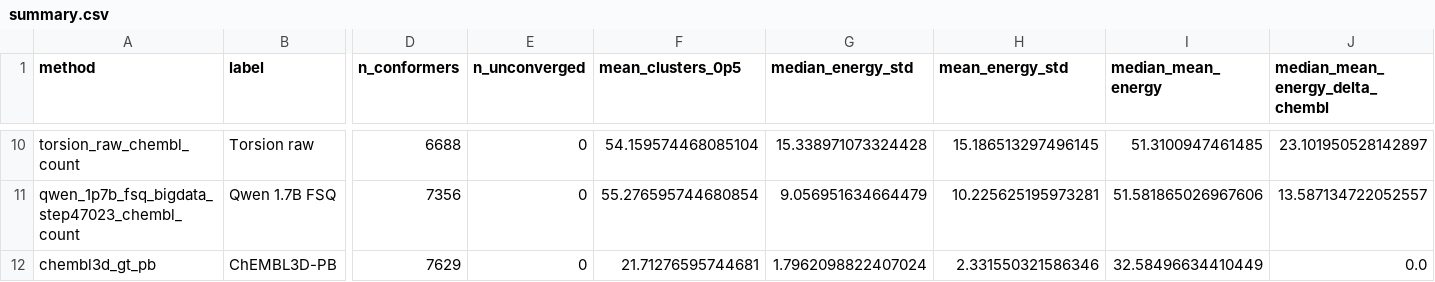
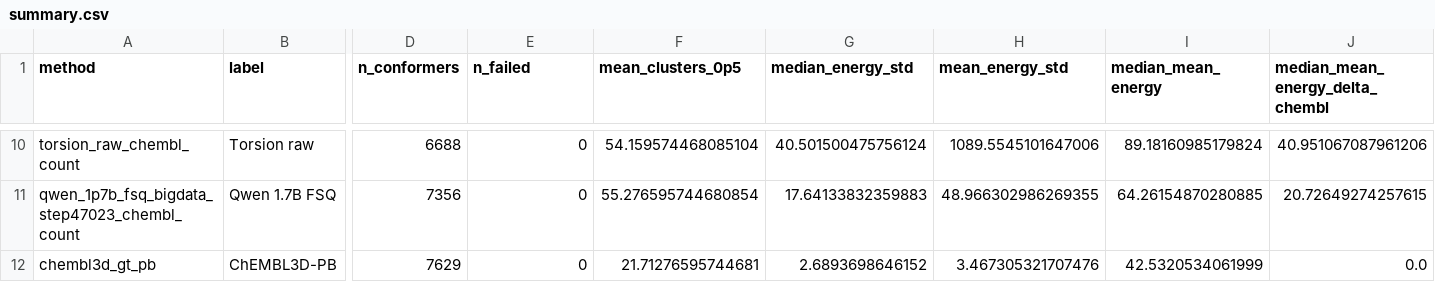
Before and after one commit to YerevaNN/casf-benchmark-paper, a CSV file: jcim-overleaf/energy-data/summary.csv, drawn as a sheet; only a part is shown, gaps mark what is left out; the diff covers the shown part only; the diff names each change by its address in the sheet, - before the commit and + after, or states it on an @@ line.

```diff
--- a/jcim-overleaf/energy-data/summary.csv
+++ b/jcim-overleaf/energy-data/summary.csv
-E1: n_unconverged
+E1: n_failed
-G10 (median_energy_std): 15.338971073324428
+G10 (median_energy_std): 40.501500475756124
-H10 (mean_energy_std): 15.186513297496145
+H10 (mean_energy_std): 1089.5545101647006
-I10 (median_mean_energy): 51.3100947461485
+I10 (median_mean_energy): 89.18160985179824
-J10 (median_mean_energy_delta_chembl): 23.101950528142897
+J10 (median_mean_energy_delta_chembl): 40.951067087961206
-G11 (median_energy_std): 9.056951634664479
+G11 (median_energy_std): 17.64133832359883
-H11 (mean_energy_std): 10.225625195973281
+H11 (mean_energy_std): 48.966302986269355
-I11 (median_mean_energy): 51.581865026967606
+I11 (median_mean_energy): 64.26154870280885
-J11 (median_mean_energy_delta_chembl): 13.587134722052557
+J11 (median_mean_energy_delta_chembl): 20.72649274257615
-G12 (median_energy_std): 1.7962098822407024
+G12 (median_energy_std): 2.6893698646152
-H12 (mean_energy_std): 2.331550321586346
+H12 (mean_energy_std): 3.467305321707476
-I12 (median_mean_energy): 32.58496634410449
+I12 (median_mean_energy): 42.5320534061999
```
Also changed, not shown: 32 edited cells elsewhere in this file, jcim-overleaf/energy-data/per_molecule.csv, 25 other files.
